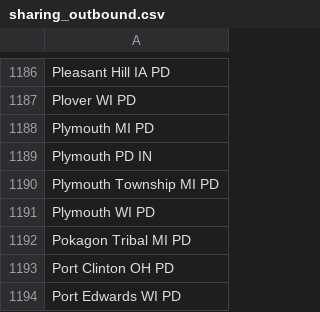
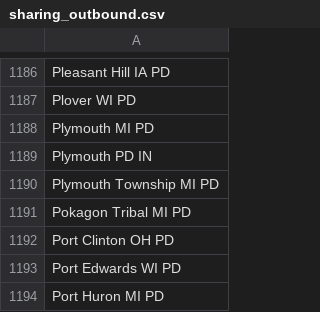
Before and after one commit to Cantica-Systems/kent-co-mi-flock, a CSV file: data/grand-rapids-city-pd/sharing_outbound.csv, drawn as a sheet; only a part is shown, gaps mark what is left out; the shorter side is filled out with more unchanged rows.

```diff
--- a/data/grand-rapids-city-pd/sharing_outbound.csv
+++ b/data/grand-rapids-city-pd/sharing_outbound.csv
@@ -1190,3 +1190,2 @@ Plymouth PD IN
 Plymouth Township MI PD
-Plymouth WI PD
 Pokagon Tribal MI PD
```
Also changed, not shown: data/grand-rapids-city-pd/2026-09.csv, data/grand-rapids-city-pd/sharing_inbound.csv, 4 other files.
